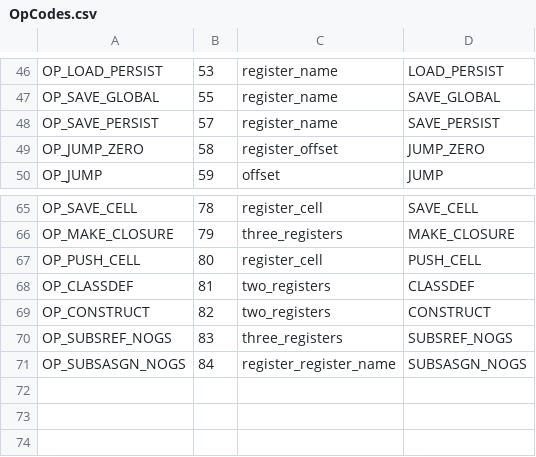
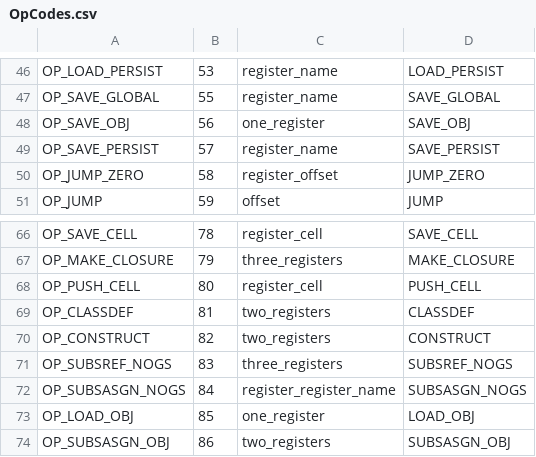
Before and after one commit to sourcecode-reloaded/freemat, a CSV file: libs/libFM/OpCodes.csv, drawn as a sheet; only a part is shown, gaps mark what is left out.

```diff
--- a/libs/libFM/OpCodes.csv
+++ b/libs/libFM/OpCodes.csv
@@ -47,2 +47,3 @@ OP_LOAD_PERSIST,53,register_name,"LOAD_PERSIST"
 OP_SAVE_GLOBAL,55,register_name,"SAVE_GLOBAL"
+OP_SAVE_OBJ,56,one_register,"SAVE_OBJ"
 OP_SAVE_PERSIST,57,register_name,"SAVE_PERSIST"
@@ -71 +72,3 @@ OP_SUBSREF_NOGS,83,three_registers,"SUBSREF_NOGS"
 OP_SUBSASGN_NOGS,84,register_register_name,"SUBSASGN_NOGS"
+OP_LOAD_OBJ,85,one_register,"LOAD_OBJ"
+OP_SUBSASGN_OBJ,86,two_registers,"SUBSASGN_OBJ"
```
Also changed, not shown: 13 other files.
